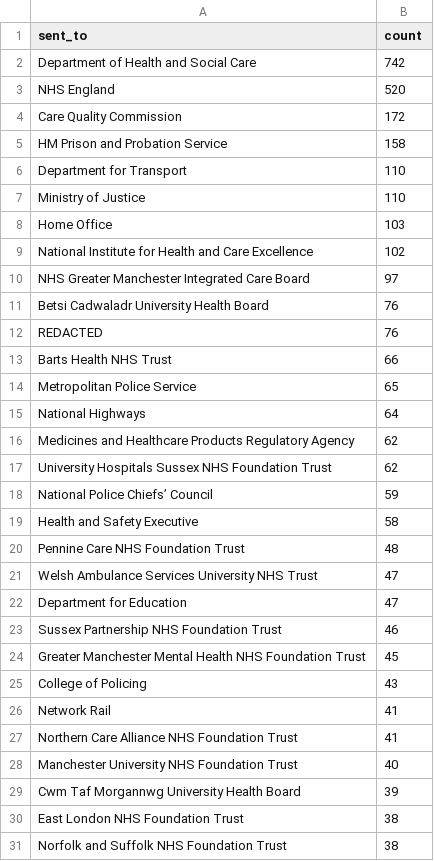
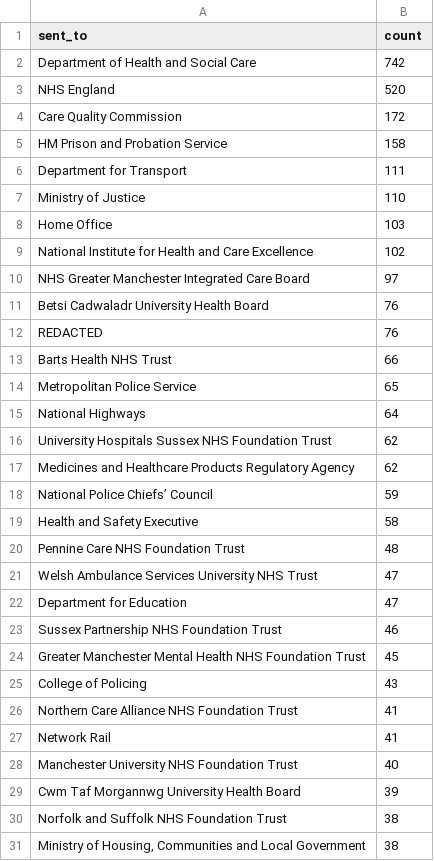
Before and after one commit to georgiarichards/preventabledeathstracker, a CSV file: src/analyse/counts/data/sent/top-sent-counts.csv, drawn as a sheet.

```diff
--- a/src/analyse/counts/data/sent/top-sent-counts.csv
+++ b/src/analyse/counts/data/sent/top-sent-counts.csv
@@ -5,3 +5,3 @@ Care Quality Commission,172
 HM Prison and Probation Service,158
-Department for Transport,110
+Department for Transport,111
 Ministry of Justice,110
@@ -15,4 +15,4 @@ Metropolitan Police Service,65
 National Highways,64
+University Hospitals Sussex NHS Foundation Trust,62
 Medicines and Healthcare Products Regulatory Agency,62
-University Hospitals Sussex NHS Foundation Trust,62
 National Police Chiefs’ Council,59
@@ -25,7 +25,7 @@ Greater Manchester Mental Health NHS Foundation Trust,45
 College of Policing,43
+Northern Care Alliance NHS Foundation Trust,41
 Network Rail,41
-Northern Care Alliance NHS Foundation Trust,41
 Manchester University NHS Foundation Trust,40
 Cwm Taf Morgannwg University Health Board,39
-East London NHS Foundation Trust,38
 Norfolk and Suffolk NHS Foundation Trust,38
+"Ministry of Housing, Communities and Local Government",38
```
Also changed, not shown: src/analyse/counts/data/name/name-counts.csv, src/analyse/counts/data/name/name-years.csv, 30 other files.
